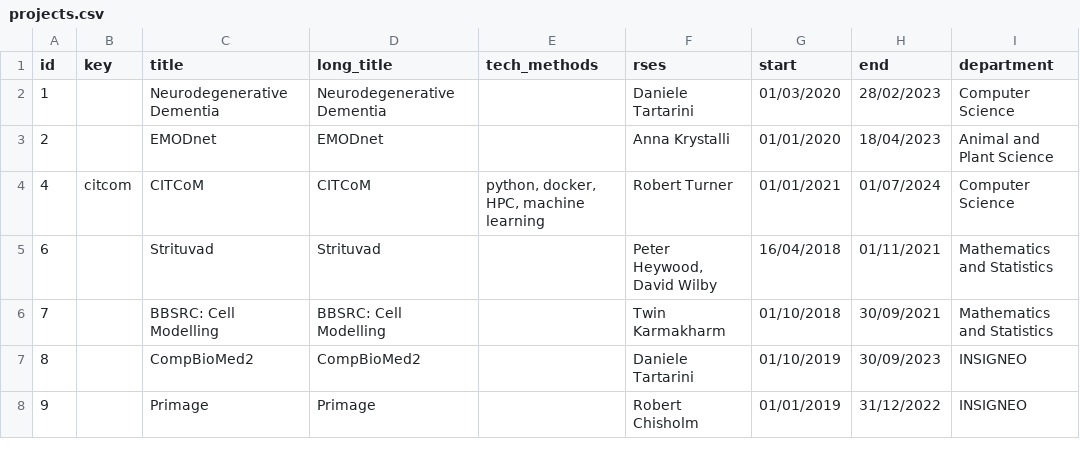
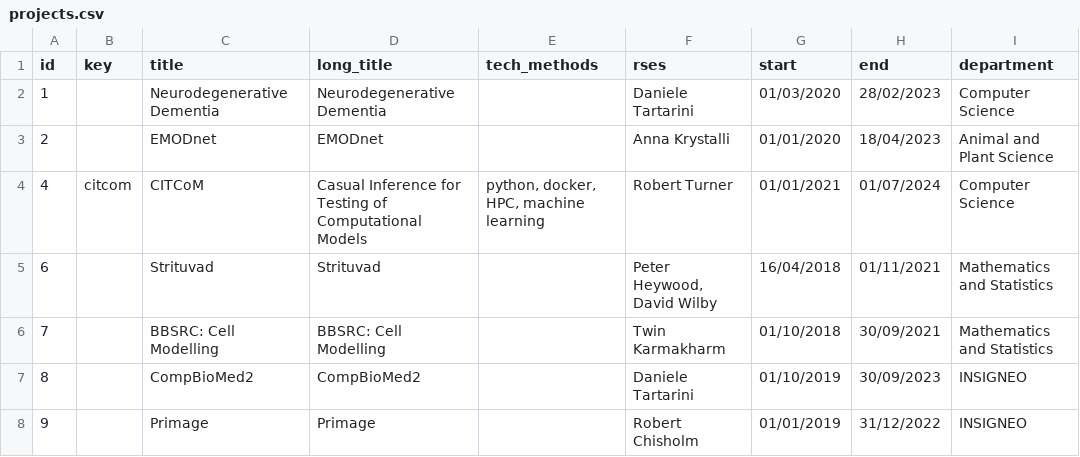
Before and after one commit to RSE-Sheffield/RSE-Sheffield.github.io, a CSV file: _data/projects.csv, drawn as a sheet; only a part is shown.

Commit message:
add citcom description

```diff
--- a/_data/projects.csv
+++ b/_data/projects.csv
@@ -3,3 +3,3 @@ id,key,title,long_title,tech_methods,rses,start,end,department
 2,,EMODnet,EMODnet,,Anna Krystalli,01/01/2020,18/04/2023,Animal and Plant Science
-4,citcom,CITCoM,CITCoM,"python, docker, HPC, machine learning",Robert Turner,01/01/2021,01/07/2024,Computer Science
+4,citcom,CITCoM,Casual Inference for Testing of Computational Models,"python, docker, HPC, machine learning",Robert Turner,01/01/2021,01/07/2024,Computer Science
 6,,Strituvad,Strituvad,,"Peter Heywood, David Wilby",16/04/2018,01/11/2021,Mathematics and Statistics
```
Also changed, not shown: 1 other file.
